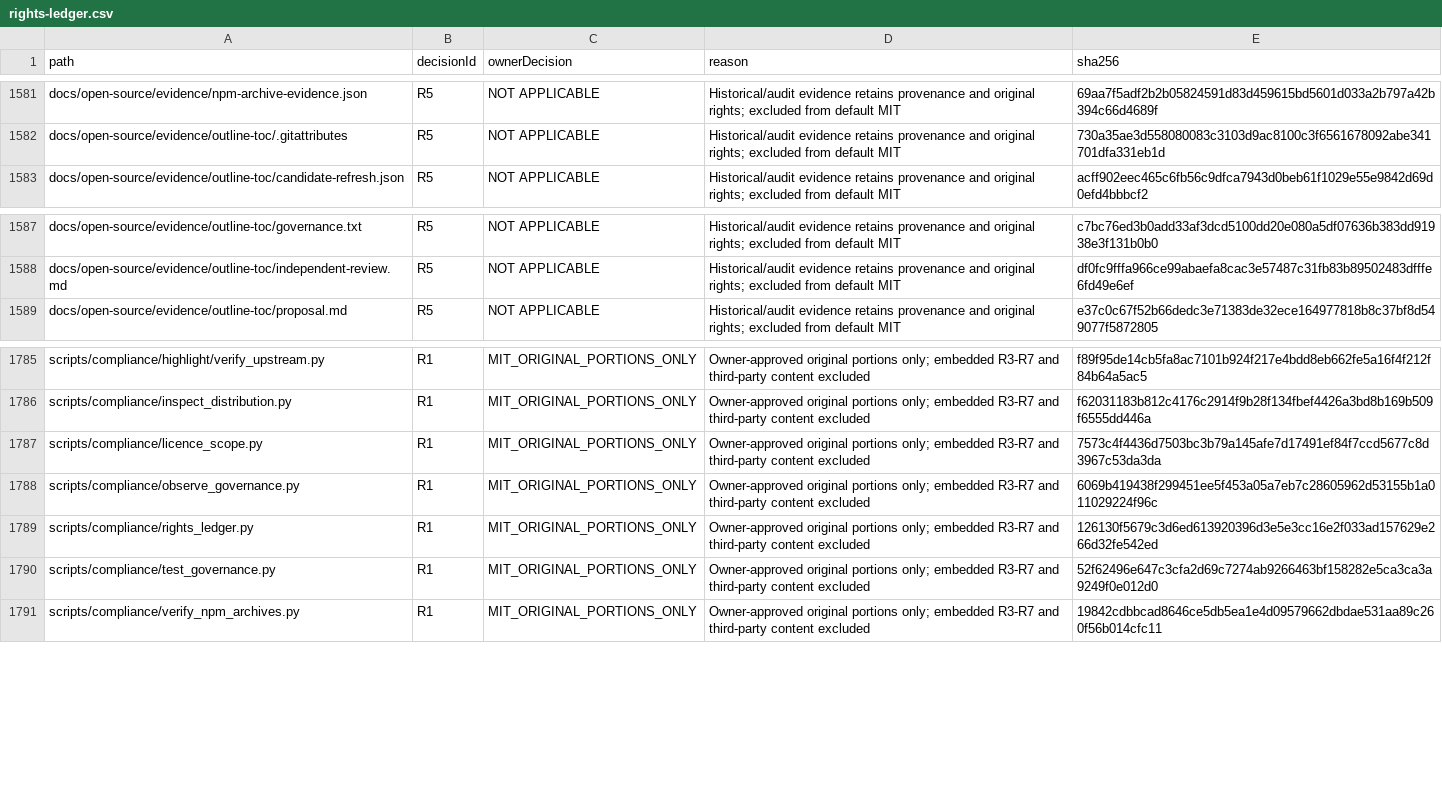
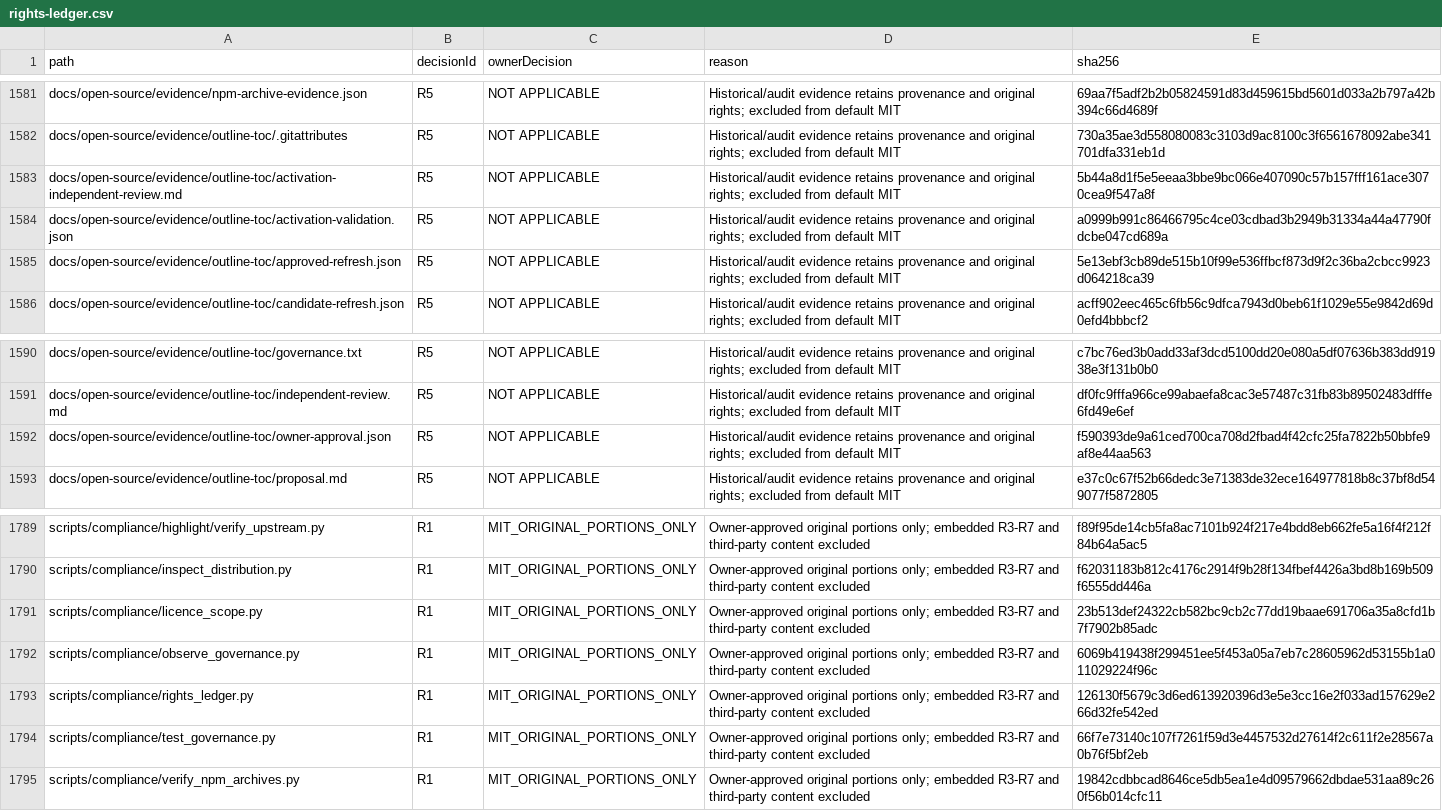
Before and after one commit to DouglasNLima/local-docs-studio, a CSV file: docs/open-source/evidence/goal62/rights-ledger.csv, drawn as a sheet; only a part is shown, gaps mark what is left out.

Commit message:
chore: activate approved outline and TOC provenance [skip ci]

```diff
--- a/docs/open-source/evidence/goal62/rights-ledger.csv
+++ b/docs/open-source/evidence/goal62/rights-ledger.csv
@@ -1582,2 +1582,5 @@ docs/open-source/evidence/npm-archive-evidence.json,R5,NOT APPLICABLE,Historical
 docs/open-source/evidence/outline-toc/.gitattributes,R5,NOT APPLICABLE,Historical/audit evidence retains provenance and original rights; excluded from default MIT,730a35ae3d558080083c3103d9ac8100c3f6561678092abe341701dfa331eb1d
+docs/open-source/evidence/outline-toc/activation-independent-review.md,R5,NOT APPLICABLE,Historical/audit evidence retains provenance and original rights; excluded from default MIT,5b44a8d1f5e5eeaa3bbe9bc066e407090c57b157fff161ace3070cea9f547a8f
+docs/open-source/evidence/outline-toc/activation-validation.json,R5,NOT APPLICABLE,Historical/audit evidence retains provenance and original rights; excluded from default MIT,a0999b991c86466795c4ce03cdbad3b2949b31334a44a47790fdcbe047cd689a
+docs/open-source/evidence/outline-toc/approved-refresh.json,R5,NOT APPLICABLE,Historical/audit evidence retains provenance and original rights; excluded from default MIT,5e13ebf3cb89de515b10f99e536ffbcf873d9f2c36ba2cbcc9923d064218ca39
 docs/open-source/evidence/outline-toc/candidate-refresh.json,R5,NOT APPLICABLE,Historical/audit evidence retains provenance and original rights; excluded from default MIT,acff902eec465c6fb56c9dfca7943d0beb61f1029e55e9842d69d0efd4bbbcf2
@@ -1588,2 +1591,3 @@ docs/open-source/evidence/outline-toc/governance.txt,R5,NOT APPLICABLE,Historica
 docs/open-source/evidence/outline-toc/independent-review.md,R5,NOT APPLICABLE,Historical/audit evidence retains provenance and original rights; excluded from default MIT,df0fc9fffa966ce99abaefa8cac3e57487c31fb83b89502483dfffe6fd49e6ef
+docs/open-source/evidence/outline-toc/owner-approval.json,R5,NOT APPLICABLE,Historical/audit evidence retains provenance and original rights; excluded from default MIT,f590393de9a61ced700ca708d2fbad4f42cfc25fa7822b50bbfe9af8e44aa563
 docs/open-source/evidence/outline-toc/proposal.md,R5,NOT APPLICABLE,Historical/audit evidence retains provenance and original rights; excluded from default MIT,e37c0c67f52b66dedc3e71383de32ece164977818b8c37bf8d549077f5872805
@@ -1786,6 +1790,6 @@ scripts/compliance/highlight/verify_upstream.py,R1,MIT_ORIGINAL_PORTIONS_ONLY,Ow
 scripts/compliance/inspect_distribution.py,R1,MIT_ORIGINAL_PORTIONS_ONLY,Owner-approved original portions only; embedded R3-R7 and third-party content excluded,f62031183b812c4176c2914f9b28f134fbef4426a3bd8b169b509f6555dd446a
-scripts/compliance/licence_scope.py,R1,MIT_ORIGINAL_PORTIONS_ONLY,Owner-approved original portions only; embedded R3-R7 and third-party content excluded,7573c4f4436d7503bc3b79a145afe7d17491ef84f7ccd5677c8d3967c53da3da
+scripts/compliance/licence_scope.py,R1,MIT_ORIGINAL_PORTIONS_ONLY,Owner-approved original portions only; embedded R3-R7 and third-party content excluded,23b513def24322cb582bc9cb2c77dd19baae691706a35a8cfd1b7f7902b85adc
 scripts/compliance/observe_governance.py,R1,MIT_ORIGINAL_PORTIONS_ONLY,Owner-approved original portions only; embedded R3-R7 and third-party content excluded,6069b419438f299451ee5f453a05a7eb7c28605962d53155b1a011029224f96c
 scripts/compliance/rights_ledger.py,R1,MIT_ORIGINAL_PORTIONS_ONLY,Owner-approved original portions only; embedded R3-R7 and third-party content excluded,126130f5679c3d6ed613920396d3e5e3cc16e2f033ad157629e266d32fe542ed
-scripts/compliance/test_governance.py,R1,MIT_ORIGINAL_PORTIONS_ONLY,Owner-approved original portions only; embedded R3-R7 and third-party content excluded,52f62496e647c3cfa2d69c7274ab9266463bf158282e5ca3ca3a9249f0e012d0
+scripts/compliance/test_governance.py,R1,MIT_ORIGINAL_PORTIONS_ONLY,Owner-approved original portions only; embedded R3-R7 and third-party content excluded,66f7e73140c107f7261f59d3e4457532d27614f2c611f2e28567a0b76f5bf2eb
 scripts/compliance/verify_npm_archives.py,R1,MIT_ORIGINAL_PORTIONS_ONLY,Owner-approved original portions only; embedded R3-R7 and third-party content excluded,19842cdbbcad8646ce5db5ea1e4d09579662dbdae531aa89c260f56b014cfc11
```
Also changed, not shown: 6 other files.
